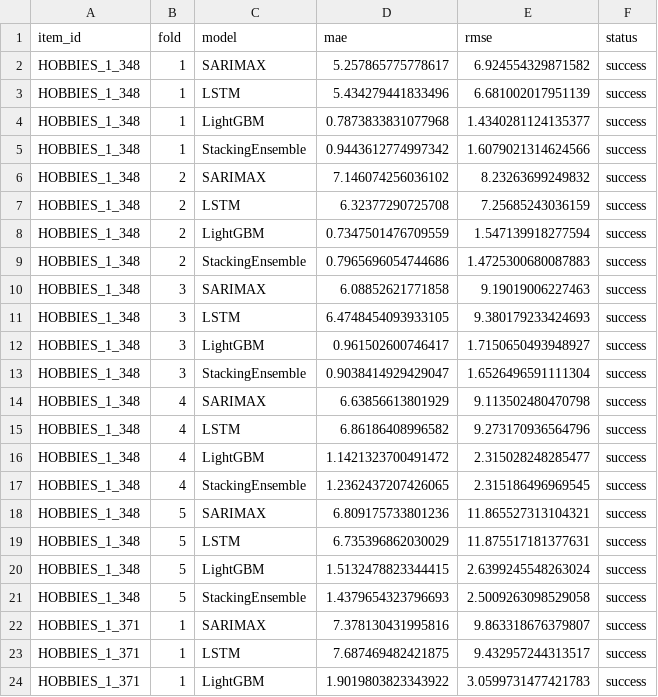
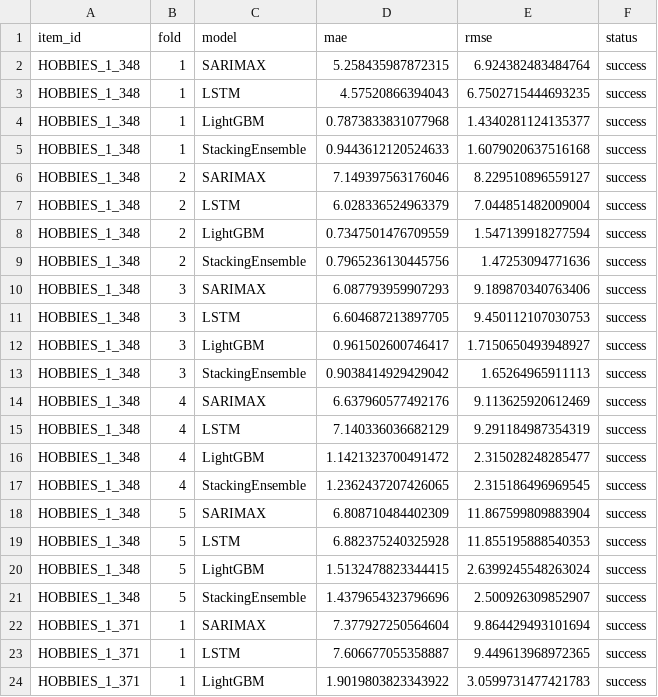
Before and after one commit to benzthanachit/data-driven-based-Inventory-femand-forecasting, a CSV file: experiments/results/results_multi_item.csv, drawn as a sheet; only a part is shown; the diff covers the shown part only.

```diff
--- a/experiments/results/results_multi_item.csv
+++ b/experiments/results/results_multi_item.csv
@@ -1,24 +1,24 @@
 item_id,fold,model,mae,rmse,status
-HOBBIES_1_348,1,SARIMAX,5.257865775778617,6.924554329871582,success
-HOBBIES_1_348,1,LSTM,5.434279441833496,6.681002017951139,success
+HOBBIES_1_348,1,SARIMAX,5.258435987872315,6.924382483484764,success
+HOBBIES_1_348,1,LSTM,4.57520866394043,6.7502715444693235,success
 HOBBIES_1_348,1,LightGBM,0.7873833831077968,1.4340281124135377,success
-HOBBIES_1_348,1,StackingEnsemble,0.9443612774997342,1.6079021314624566,success
-HOBBIES_1_348,2,SARIMAX,7.146074256036102,8.23263699249832,success
-HOBBIES_1_348,2,LSTM,6.32377290725708,7.25685243036159,success
+HOBBIES_1_348,1,StackingEnsemble,0.9443612120524633,1.6079020637516168,success
+HOBBIES_1_348,2,SARIMAX,7.149397563176046,8.229510896559127,success
+HOBBIES_1_348,2,LSTM,6.028336524963379,7.044851482009004,success
 HOBBIES_1_348,2,LightGBM,0.7347501476709559,1.547139918277594,success
-HOBBIES_1_348,2,StackingEnsemble,0.7965696054744686,1.4725300680087883,success
-HOBBIES_1_348,3,SARIMAX,6.08852621771858,9.19019006227463,success
-HOBBIES_1_348,3,LSTM,6.4748454093933105,9.380179233424693,success
+HOBBIES_1_348,2,StackingEnsemble,0.7965236130445756,1.47253094771636,success
+HOBBIES_1_348,3,SARIMAX,6.087793959907293,9.189870340763406,success
+HOBBIES_1_348,3,LSTM,6.604687213897705,9.450112107030753,success
 HOBBIES_1_348,3,LightGBM,0.961502600746417,1.7150650493948927,success
-HOBBIES_1_348,3,StackingEnsemble,0.9038414929429047,1.6526496591111304,success
-HOBBIES_1_348,4,SARIMAX,6.63856613801929,9.113502480470798,success
-HOBBIES_1_348,4,LSTM,6.86186408996582,9.273170936564796,success
+HOBBIES_1_348,3,StackingEnsemble,0.9038414929429042,1.65264965911113,success
+HOBBIES_1_348,4,SARIMAX,6.637960577492176,9.113625920612469,success
+HOBBIES_1_348,4,LSTM,7.140336036682129,9.291184987354319,success
 HOBBIES_1_348,4,LightGBM,1.1421323700491472,2.315028248285477,success
 HOBBIES_1_348,4,StackingEnsemble,1.2362437207426065,2.315186496969545,success
-HOBBIES_1_348,5,SARIMAX,6.809175733801236,11.865527313104321,success
-HOBBIES_1_348,5,LSTM,6.735396862030029,11.875517181377631,success
+HOBBIES_1_348,5,SARIMAX,6.808710484402309,11.867599809883904,success
+HOBBIES_1_348,5,LSTM,6.882375240325928,11.855195888540353,success
 HOBBIES_1_348,5,LightGBM,1.5132478823344415,2.6399245548263024,success
-HOBBIES_1_348,5,StackingEnsemble,1.4379654323796693,2.5009263098529058,success
-HOBBIES_1_371,1,SARIMAX,7.378130431995816,9.863318676379807,success
-HOBBIES_1_371,1,LSTM,7.687469482421875,9.432957244313517,success
+HOBBIES_1_348,5,StackingEnsemble,1.4379654323796696,2.500926309852907,success
+HOBBIES_1_371,1,SARIMAX,7.377927250564604,9.864429493101694,success
+HOBBIES_1_371,1,LSTM,7.606677055358887,9.449613968972365,success
 HOBBIES_1_371,1,LightGBM,1.9019803823343922,3.0599731477421783,success
```
Also changed, not shown: 98 edited cells elsewhere in this file, 5 other files.
